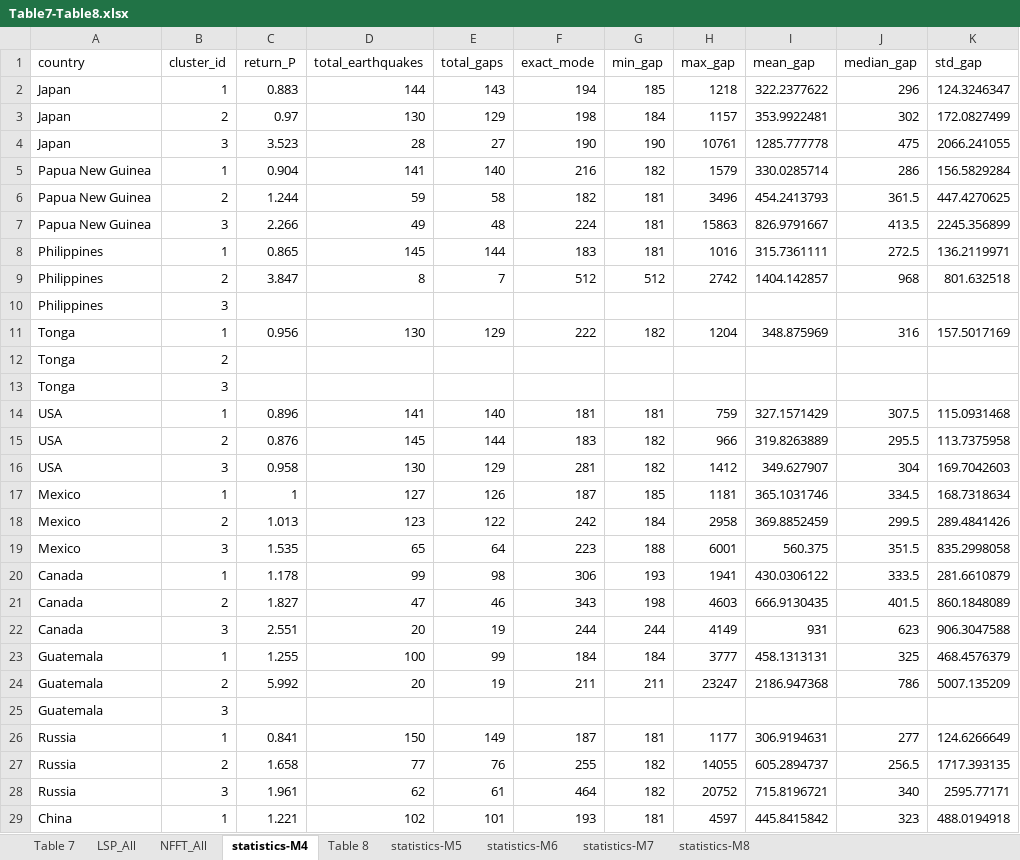
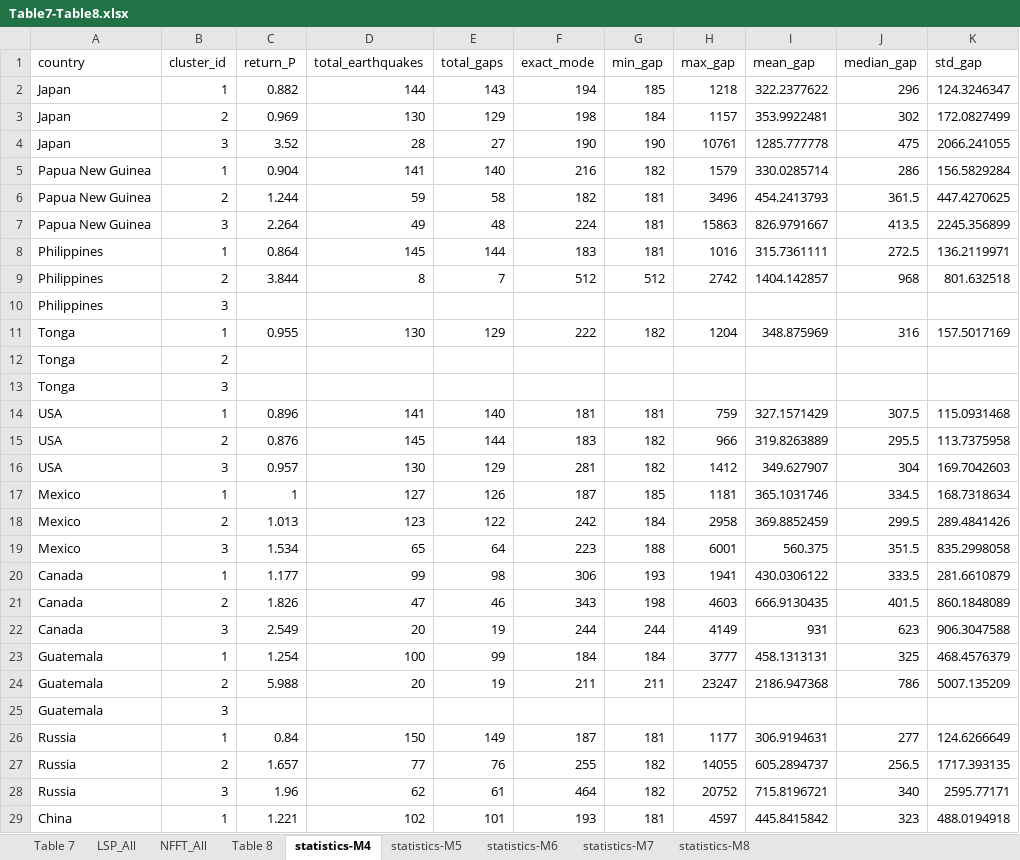
Before and after one commit to thitinan-kl/quake-return-periods, an Excel workbook: results/Table7-Table8.xlsx, sheet statistics-M4, drawn as a sheet; only a part is shown; values as stored, in another font and other column widths than the file's, no borders; table styles not drawn; the diff covers the shown part only; the diff names each change by its address in the sheet, - before the commit and + after, or states it on an @@ line.

Commit message:
Refresh results/ with the corrected run
The committed output files were from the pre-fix pipeline and no longer matched
the article. Replaced with the run that backs Tables 5 to 8 of the manuscript,
verified cell by cell against the published tables.

results/README.md corrected as well: both methods do return an M8+ estimate
(Chile cluster 1 and Indonesia cluster 1), the earlier note claiming the NFFT has
none was wrong. The Figure 9/10 row now describes Figures 9 to 11 as the ratio
plots they became, and the Table 9 row says which files the out-of-sample metrics
are aggregated from.

```diff
--- a/results/Table7-Table8.xlsx (sheet statistics-M4)
+++ b/results/Table7-Table8.xlsx (sheet statistics-M4)
@@ sheet tab order changed: Table 7 | LSP_All | NFFT_All | Table 8 | statistics-M4 | statistics-M5 | statistics-M6 | statistics-M7 | statistics-M8 @@
-C2 (return_P): 0.883
+C2 (return_P): 0.882
-C3 (return_P): 0.97
+C3 (return_P): 0.969
-C4 (return_P): 3.523
+C4 (return_P): 3.52
-C7 (return_P): 2.266
+C7 (return_P): 2.264
-C8 (return_P): 0.865
+C8 (return_P): 0.864
-C9 (return_P): 3.847
+C9 (return_P): 3.844
-C11 (return_P): 0.956
+C11 (return_P): 0.955
-C16 (return_P): 0.958
+C16 (return_P): 0.957
-C19 (return_P): 1.535
+C19 (return_P): 1.534
-C20 (return_P): 1.178
+C20 (return_P): 1.177
-C21 (return_P): 1.827
+C21 (return_P): 1.826
-C22 (return_P): 2.551
+C22 (return_P): 2.549
-C23 (return_P): 1.255
+C23 (return_P): 1.254
-C24 (return_P): 5.992
+C24 (return_P): 5.988
-C26 (return_P): 0.841
+C26 (return_P): 0.84
-C27 (return_P): 1.658
+C27 (return_P): 1.657
-C28 (return_P): 1.961
+C28 (return_P): 1.96
```
Also changed, not shown: 39 edited cells elsewhere in this sheet, sheet NFFT_All, sheet LSP_All, sheet Table 7, sheet statistics-M5, sheet Table 8, sheet statistics-M6, 2 more sheets, formulas that keep their value, results/Table5-NFFT.xlsx, results/Table6-LSP.xlsx, 16 other files.
